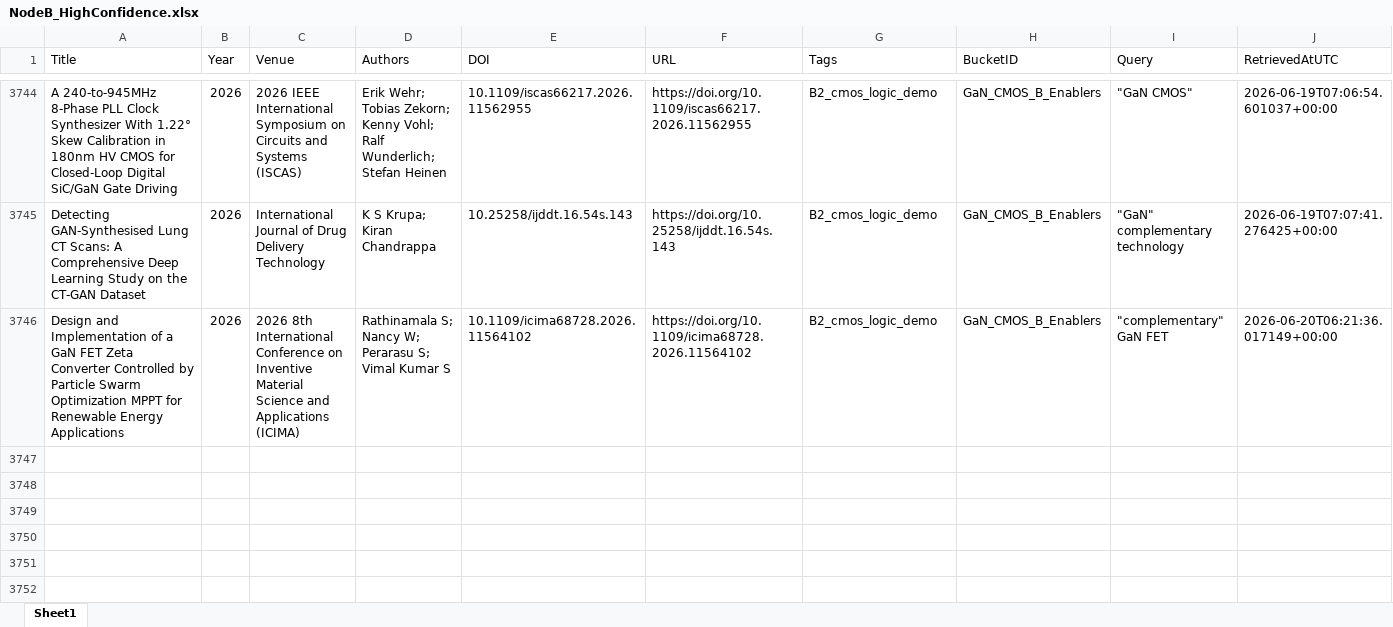
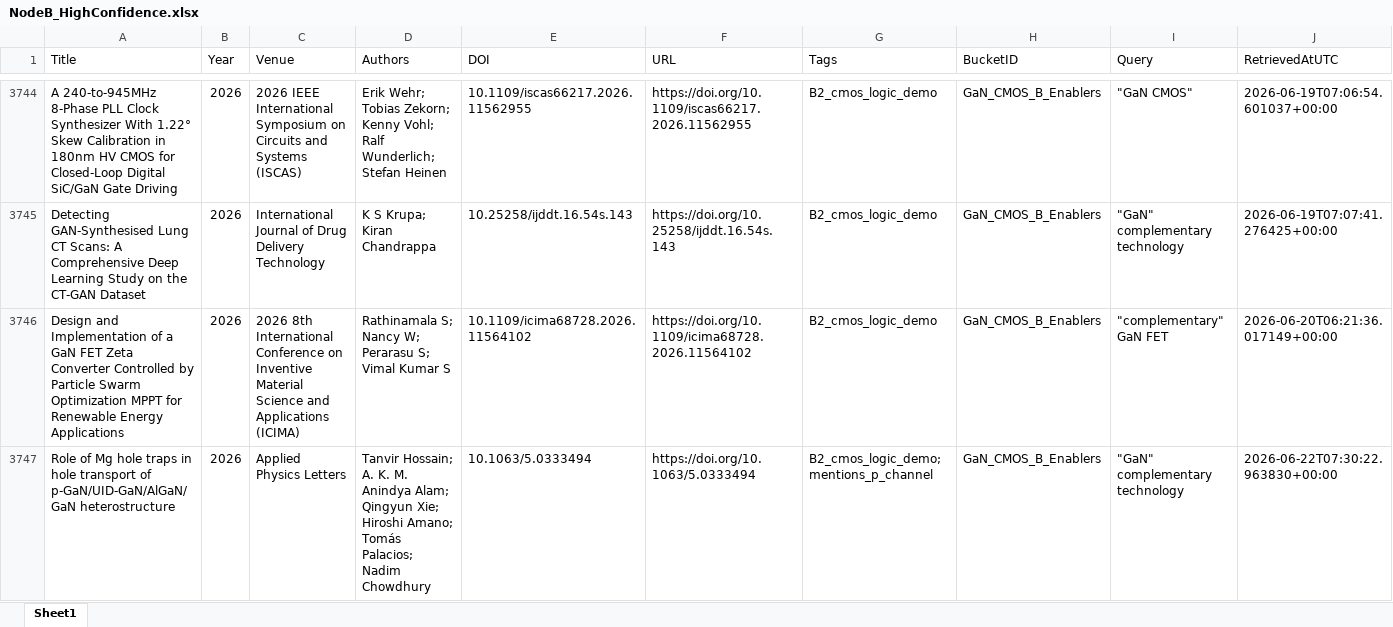
Before and after one commit to kainlulow/IKD_GaN_Project, an Excel workbook: 02_reports/node_b/NodeB_HighConfidence.xlsx, sheet Sheet1, drawn as a sheet; only a part is shown, gaps mark what is left out; values as stored, in another font and other column widths than the file's, no borders; rows hold the shown columns only; the diff names each change by its address in the sheet, - before the commit and + after, or states it on an @@ line.

```diff
--- a/02_reports/node_b/NodeB_HighConfidence.xlsx (sheet Sheet1)
+++ b/02_reports/node_b/NodeB_HighConfidence.xlsx (sheet Sheet1)
+row 3747: Role of Mg hole traps in hole transport of p-GaN/UID-GaN/AlGaN/GaN heterostructure | 2026 | Applied Physics Letters | Tanvir Hossain; A. K. M. Anindya Alam; Qingyun Xie; Hiroshi Amano; Tomás Palacios; Nadim Chowdhury | 10.1063/5.0333494 | https://doi.org/10.1063/5.0333494 | B2_cmos_logic_demo; mentions_p_channel | GaN_CMOS_B_Enablers | "GaN" complementary technology | 2026-06-22T07:30:22.963830+00:00
```
Also changed, not shown: 01_literature/IKD_Literature_Master.xlsx, 01_literature/IKD_ReviewQueue.xlsx, 3 other files.
